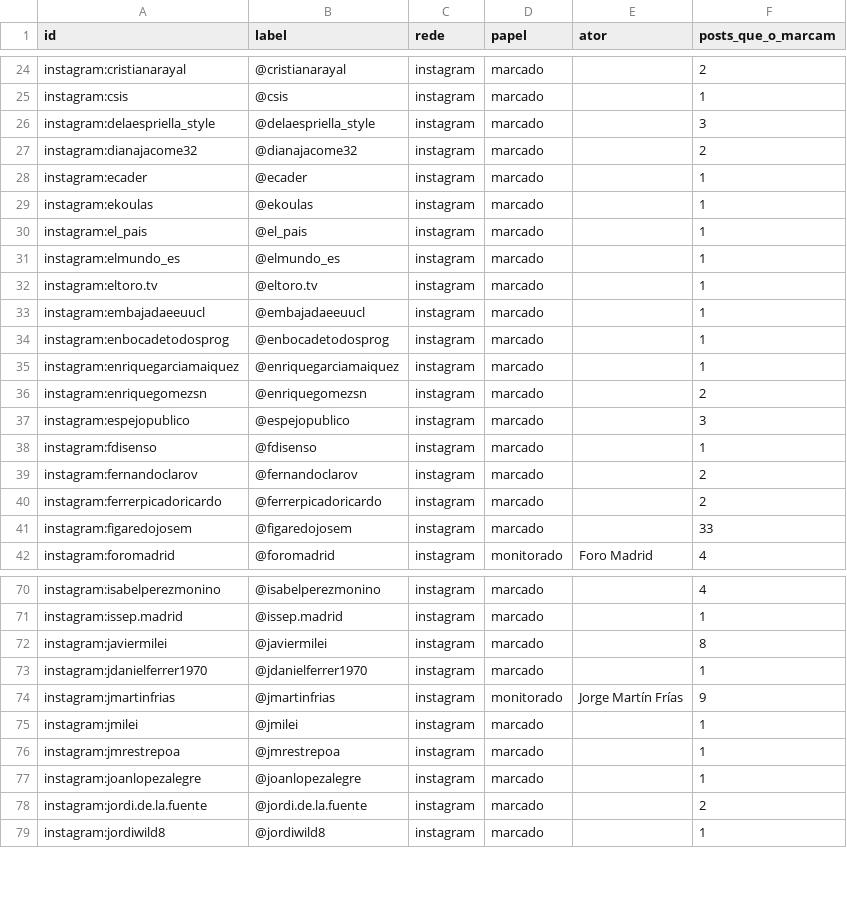
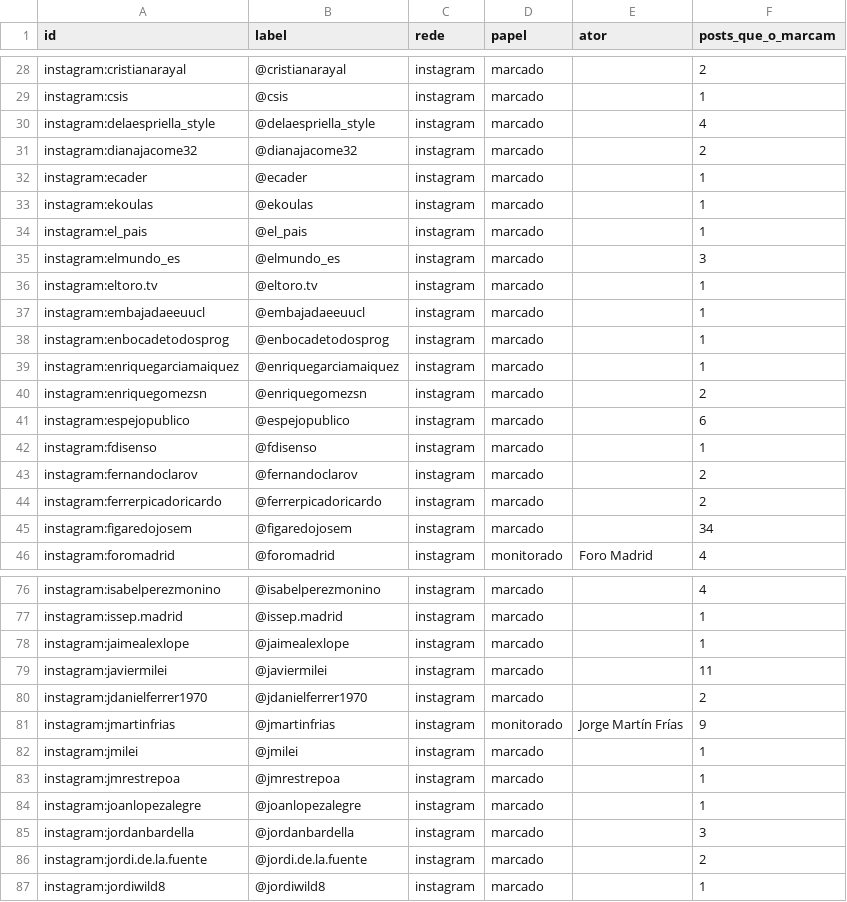
Before and after one commit to WandersonH/odi-espanha, a CSV file: data/redes/mencoes_nos.csv, drawn as a sheet; only a part is shown, gaps mark what is left out; the diff covers the shown part only.

```diff
--- a/data/redes/mencoes_nos.csv
+++ b/data/redes/mencoes_nos.csv
@@ -25,3 +29,3 @@ instagram:cristianarayal;@cristianarayal;instagram;marcado;;2
 instagram:csis;@csis;instagram;marcado;;1
-instagram:delaespriella_style;@delaespriella_style;instagram;marcado;;3
+instagram:delaespriella_style;@delaespriella_style;instagram;marcado;;4
 instagram:dianajacome32;@dianajacome32;instagram;marcado;;2
@@ -30,3 +34,3 @@ instagram:ekoulas;@ekoulas;instagram;marcado;;1
 instagram:el_pais;@el_pais;instagram;marcado;;1
-instagram:elmundo_es;@elmundo_es;instagram;marcado;;1
+instagram:elmundo_es;@elmundo_es;instagram;marcado;;3
 instagram:eltoro.tv;@eltoro.tv;instagram;marcado;;1
@@ -36,3 +40,3 @@ instagram:enriquegarciamaiquez;@enriquegarciamaiquez;instagram;marcado;;1
 instagram:enriquegomezsn;@enriquegomezsn;instagram;marcado;;2
-instagram:espejopublico;@espejopublico;instagram;marcado;;3
+instagram:espejopublico;@espejopublico;instagram;marcado;;6
 instagram:fdisenso;@fdisenso;instagram;marcado;;1
@@ -40,3 +44,3 @@ instagram:fernandoclarov;@fernandoclarov;instagram;marcado;;2
 instagram:ferrerpicadoricardo;@ferrerpicadoricardo;instagram;marcado;;2
-instagram:figaredojosem;@figaredojosem;instagram;marcado;;33
+instagram:figaredojosem;@figaredojosem;instagram;marcado;;34
 instagram:foromadrid;@foromadrid;instagram;monitorado;Foro Madrid;4
@@ -71,4 +77,5 @@ instagram:isabelperezmonino;@isabelperezmonino;instagram;marcado;;4
 instagram:issep.madrid;@issep.madrid;instagram;marcado;;1
-instagram:javiermilei;@javiermilei;instagram;marcado;;8
-instagram:jdanielferrer1970;@jdanielferrer1970;instagram;marcado;;1
+instagram:jaimealexlope;@jaimealexlope;instagram;marcado;;1
+instagram:javiermilei;@javiermilei;instagram;marcado;;11
+instagram:jdanielferrer1970;@jdanielferrer1970;instagram;marcado;;2
 instagram:jmartinfrias;@jmartinfrias;instagram;monitorado;Jorge Martín Frías;9
@@ -77,2 +84,3 @@ instagram:jmrestrepoa;@jmrestrepoa;instagram;marcado;;1
 instagram:joanlopezalegre;@joanlopezalegre;instagram;marcado;;1
+instagram:jordanbardella;@jordanbardella;instagram;marcado;;3
 instagram:jordi.de.la.fuente;@jordi.de.la.fuente;instagram;marcado;;2
```
Also changed, not shown: 12 added rows and 19 edited cells elsewhere in this file, data/redes/mencoes_arestas.csv, data/redes/mencoes_posts.csv, 23 other files.
